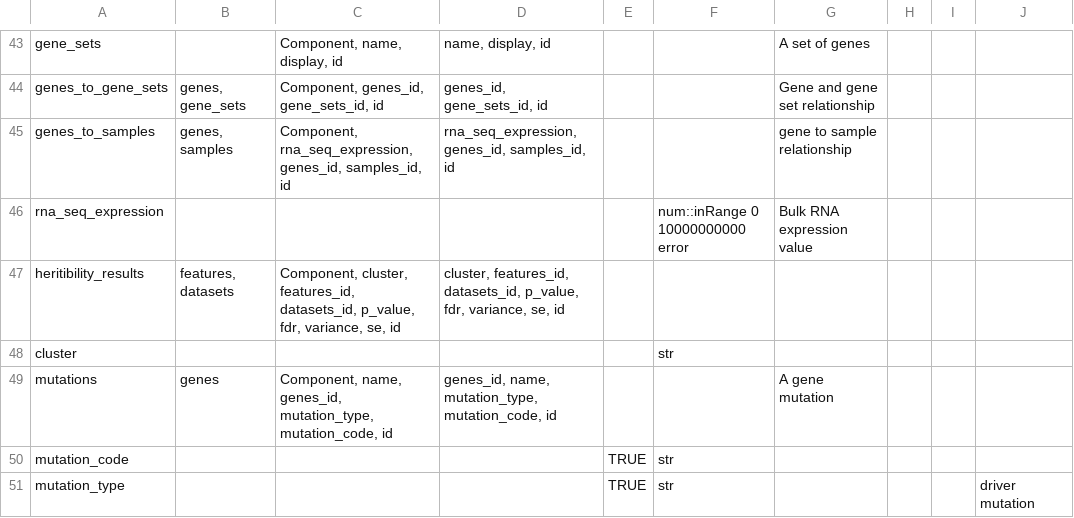
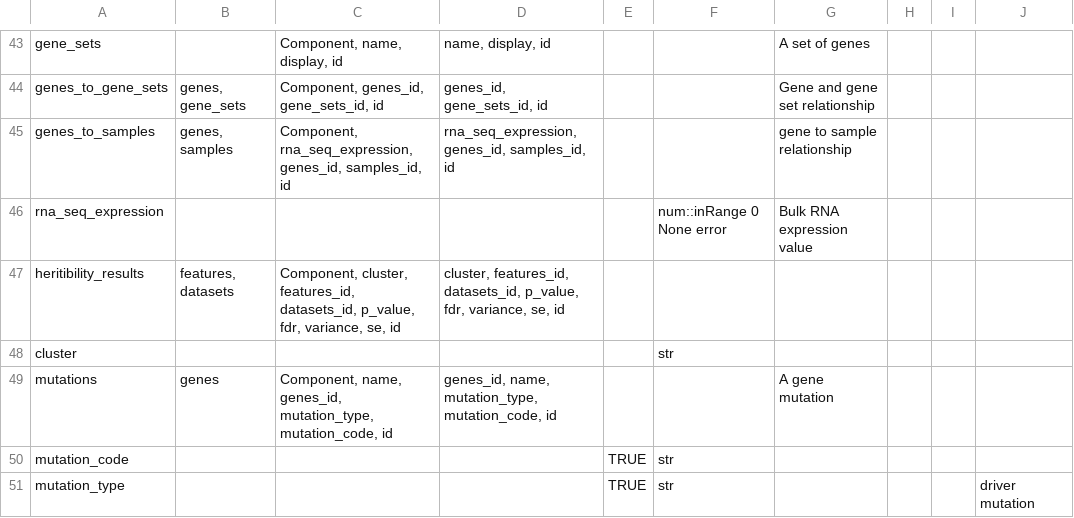
Before and after one commit to CRI-iAtlas/iAtlasSchema, a CSV file: iatlas_schema.csv, drawn as a sheet; only a part is shown, gaps mark what is left out.

Commit message:
test new in range rule

```diff
--- a/iatlas_schema.csv
+++ b/iatlas_schema.csv
@@ -45,3 +45,3 @@ genes_to_gene_sets,"genes, gene_sets","Component, genes_id, gene_sets_id, id","g
 genes_to_samples,"genes, samples","Component, rna_seq_expression, genes_id, samples_id, id","rna_seq_expression, genes_id, samples_id, id",,,gene to sample relationship,,,
-rna_seq_expression,,,,,num::inRange 0 10000000000 error,Bulk RNA expression value,,,
+rna_seq_expression,,,,,num::inRange 0 None error,Bulk RNA expression value,,,
 heritibility_results,"features, datasets","Component, cluster, features_id, datasets_id, p_value, fdr, variance, se, id","cluster, features_id, datasets_id, p_value, fdr, variance, se, id",,,,,,
```
Also changed, not shown: 1 other file.
